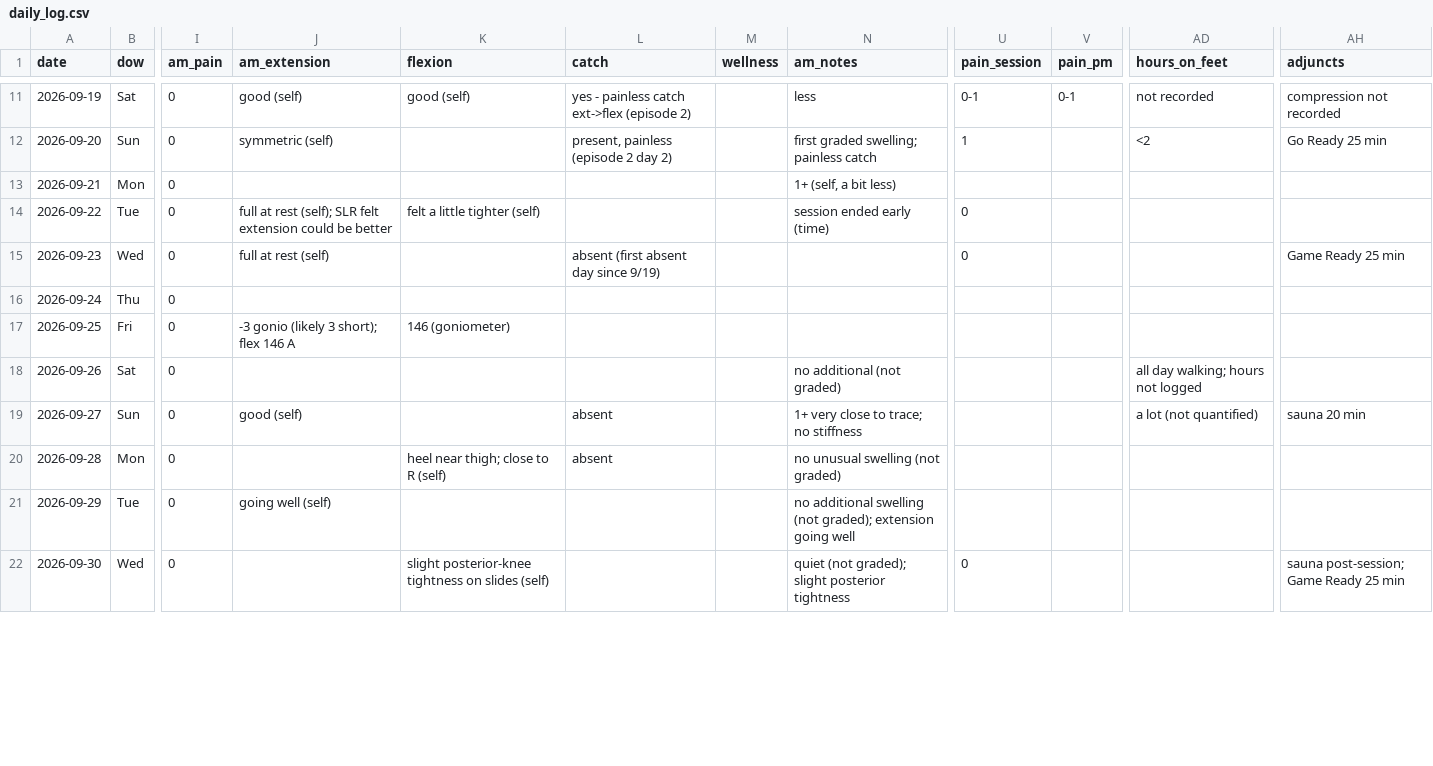
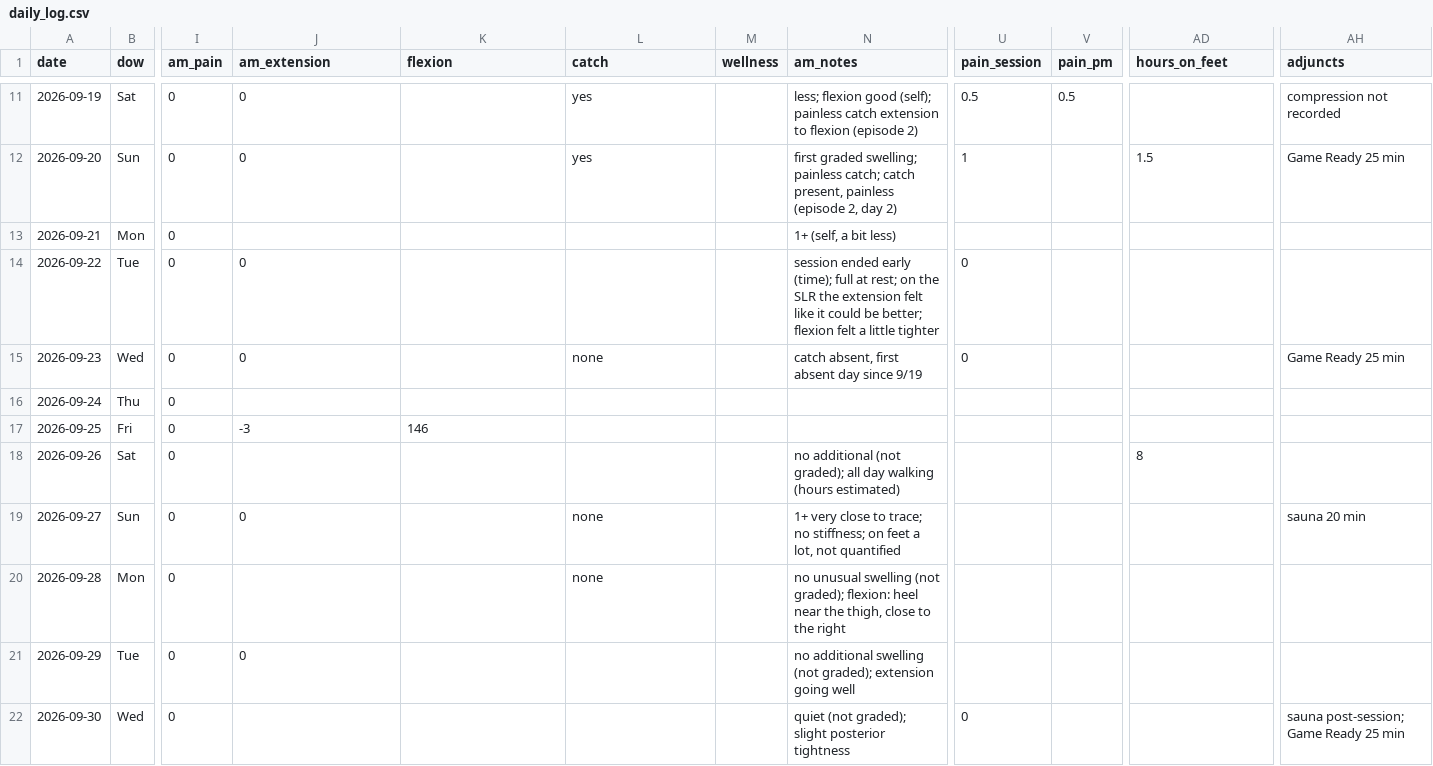
Before and after one commit to bro2jo/leyenda, a CSV file: real/logs/daily_log.csv, drawn as a sheet; only a part is shown, gaps mark what is left out; the diff covers the shown part only; the diff names each change by its address in the sheet, - before the commit and + after, or states it on an @@ line.

```diff
--- a/real/logs/daily_log.csv
+++ b/real/logs/daily_log.csv
-J11 (am_extension): good (self)
+J11 (am_extension): 0
-K11 (flexion): good (self)
+K11 (flexion): (empty)
-L11 (catch): yes - painless catch ext->flex (episode 2)
+L11 (catch): yes
-N11 (am_notes): less
+N11 (am_notes): less; flexion good (self); painless catch extension to flexion (episode 2)
-U11 (pain_session): 0-1
+U11 (pain_session): 0.5
-V11 (pain_pm): 0-1
+V11 (pain_pm): 0.5
-AD11 (hours_on_feet): not recorded
+AD11 (hours_on_feet): (empty)
-J12 (am_extension): symmetric (self)
+J12 (am_extension): 0
-L12 (catch): present, painless (episode 2 day 2)
+L12 (catch): yes
-N12 (am_notes): …swelling; painless catch
+N12 (am_notes): …swelling; painless catch; catch present, painless (episode 2, day 2)
-AD12 (hours_on_feet): <2
+AD12 (hours_on_feet): 1.5
-AH12 (adjuncts): Go Ready 25 min
+AH12 (adjuncts): Game Ready 25 min
-J14 (am_extension): full at rest (self); SLR felt extension could be better
+J14 (am_extension): 0
-K14 (flexion): felt a little tighter (self)
+K14 (flexion): (empty)
-N14 (am_notes): …ended early (time)
+N14 (am_notes): …ended early (time); full at rest; on the SLR the extension felt like it could be better; flexion felt a little tighter
-J15 (am_extension): full at rest (self)
+J15 (am_extension): 0
-L15 (catch): absent (first absent day since 9/19)
+L15 (catch): none
-N15 (am_notes): (empty)
+N15 (am_notes): catch absent, first absent day since 9/19
-J17 (am_extension): -3 gonio (likely 3 short); flex 146 A
+J17 (am_extension): -3
-K17 (flexion): 146 (goniometer)
+K17 (flexion): 146
-N18 (am_notes): no additional (not graded)
+N18 (am_notes): no additional (not graded); all day walking (hours estimated)
-AD18 (hours_on_feet): all day walking; hours not logged
+AD18 (hours_on_feet): 8
-J19 (am_extension): good (self)
+J19 (am_extension): 0
-L19:L20 (catch): absent
+L19:L20 (catch): none
-N19 (am_notes): …trace; no stiffness
+N19 (am_notes): …trace; no stiffness; on feet a lot, not quantified
-AD19 (hours_on_feet): a lot (not quantified)
+AD19 (hours_on_feet): (empty)
-K20 (flexion): heel near thigh; close to R (self)
+K20 (flexion): (empty)
-N20 (am_notes): …swelling (not graded)
+N20 (am_notes): …swelling (not graded); flexion: heel near the thigh, close to the right
-J21 (am_extension): going well (self)
+J21 (am_extension): 0
-K22 (flexion): slight posterior-knee tightness on slides (self)
+K22 (flexion): (empty)
```
Also changed, not shown: 68 edited cells elsewhere in this file, real/logs/exercise_log.csv, real/logs/food_entries.csv, 8 other files.
